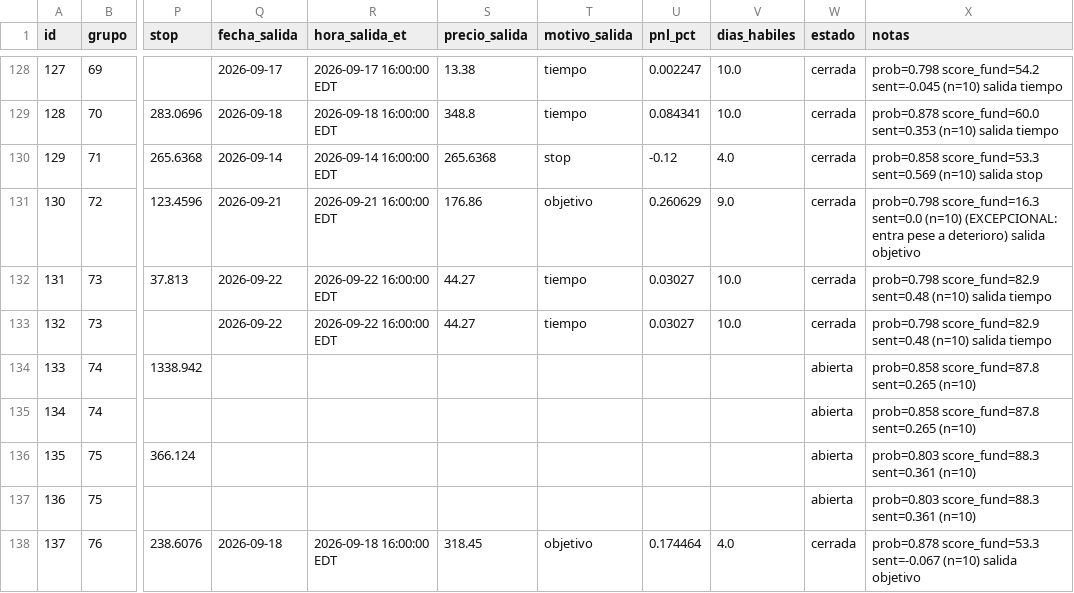
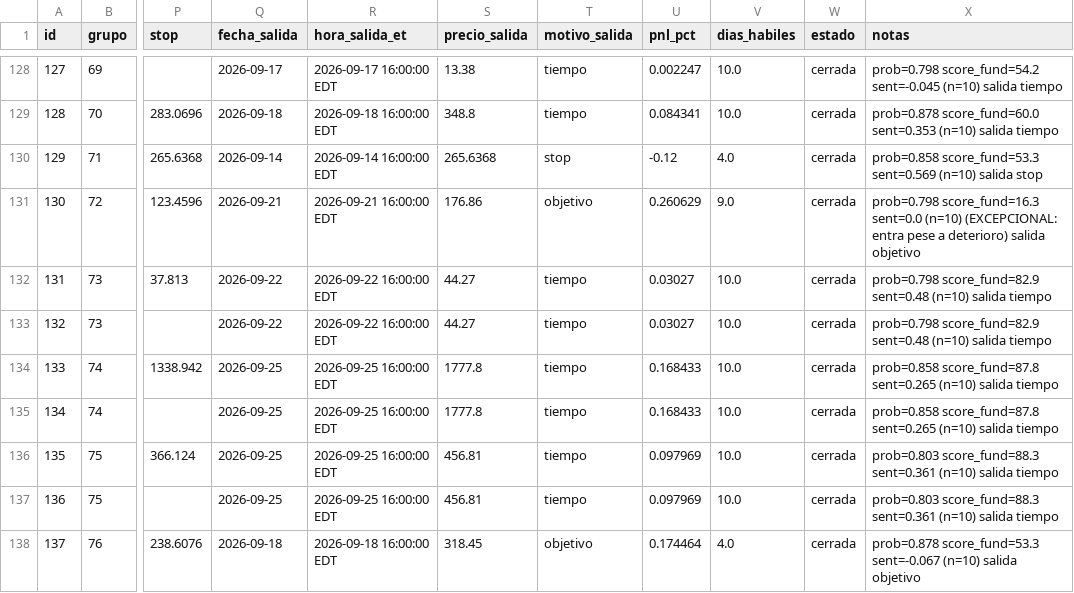
Before and after one commit to sebas1331/centinela-sp500, a CSV file: bitacora.csv, drawn as a sheet; only a part is shown, gaps mark what is left out; the diff covers the shown part only; the diff names each change by its address in the sheet, - before the commit and + after, or states it on an @@ line.

```diff
--- a/bitacora.csv
+++ b/bitacora.csv
-Q134:Q137 (fecha_salida): (empty)
+Q134:Q137 (fecha_salida): 2026-09-25
-R134:R137 (hora_salida_et): (empty)
+R134:R137 (hora_salida_et): 2026-09-25 16:00:00 EDT
-S134:S135 (precio_salida): (empty)
+S134:S135 (precio_salida): 1777.8
-T134:T137 (motivo_salida): (empty)
+T134:T137 (motivo_salida): tiempo
-U134:U135 (pnl_pct): (empty)
+U134:U135 (pnl_pct): 0.168433
-V134:V137 (dias_habiles): (empty)
+V134:V137 (dias_habiles): 10.0
-W134:W137 (estado): abierta
+W134:W137 (estado): cerrada
-X134:X135 (notas): …sent=0.265 (n=10)
+X134:X135 (notas): …sent=0.265 (n=10) salida tiempo
-S136:S137 (precio_salida): (empty)
+S136:S137 (precio_salida): 456.81
-U136:U137 (pnl_pct): (empty)
+U136:U137 (pnl_pct): 0.097969
-X136:X137 (notas): …sent=0.361 (n=10)
+X136:X137 (notas): …sent=0.361 (n=10) salida tiempo
```
Also changed, not shown: 32 edited cells elsewhere in this file, 5 other files.
